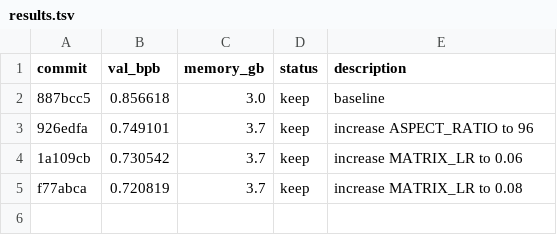
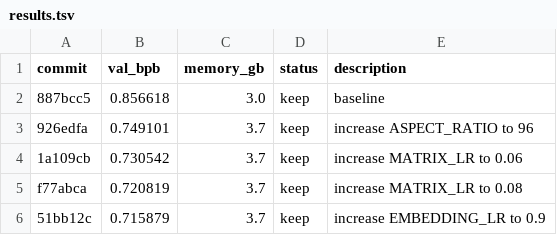
Before and after one commit to dustinwloring1988/autoresearch-win-rtx, a TSV file: results.tsv, drawn as a sheet; the diff names each change by its address in the sheet, - before the commit and + after, or states it on an @@ line.

Commit message:
experiment: increase EMBEDDING_LR to 0.9 - val_bpb improved from 0.721 to 0.716

```diff
--- a/results.tsv
+++ b/results.tsv
+row 6: 51bb12c | 0.715879 | 3.7 | keep | increase EMBEDDING_LR to 0.9
```
Also changed, not shown: 3 other files.
